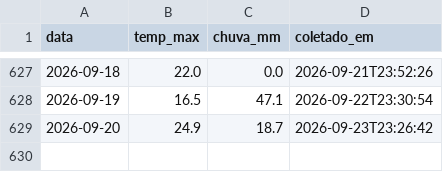
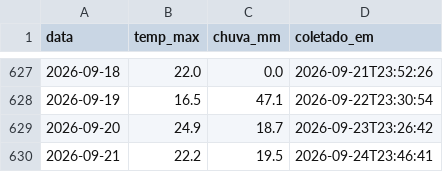
Before and after one commit to henriquereolonpain-sys/-monitor-agro-rs, a CSV file: data/raw/clima.csv, drawn as a sheet; only a part is shown, gaps mark what is left out.

```diff
--- a/data/raw/clima.csv
+++ b/data/raw/clima.csv
@@ -629 +629,2 @@ data,temp_max,chuva_mm,coletado_em
 2026-09-20,24.9,18.7,2026-09-23T23:26:42
+2026-09-21,22.2,19.5,2026-09-24T23:46:41
```
Also changed, not shown: data/processed/serie_completa.csv, data/raw/precos.csv, 2 other files.
